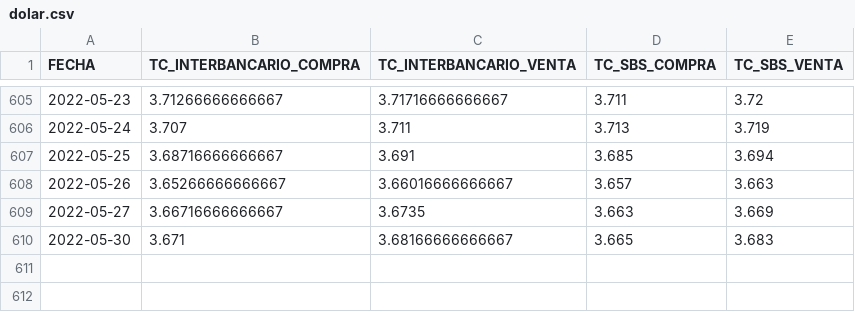
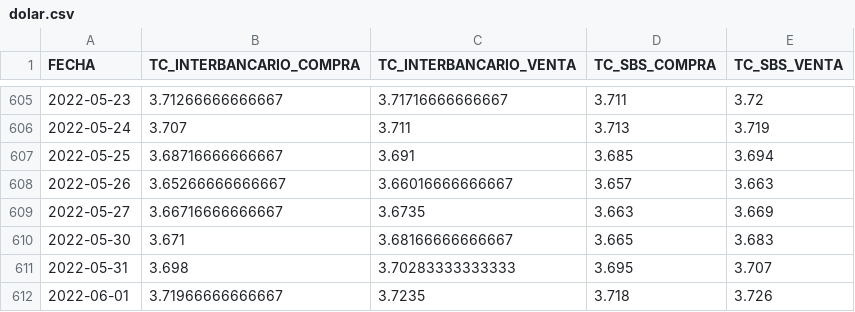
Before and after one commit to annaabsi/USDPEN, a CSV file: results/dolar.csv, drawn as a sheet; only a part is shown, gaps mark what is left out.

```diff
--- a/results/dolar.csv
+++ b/results/dolar.csv
@@ -610 +610,3 @@ FECHA,TC_INTERBANCARIO_COMPRA,TC_INTERBANCARIO_VENTA,TC_SBS_COMPRA,TC_SBS_VENTA
 2022-05-30,3.671,3.68166666666667,3.665,3.683
+2022-05-31,3.698,3.70283333333333,3.695,3.707
+2022-06-01,3.71966666666667,3.7235,3.718,3.726
```
Also changed, not shown: 4 other files.
